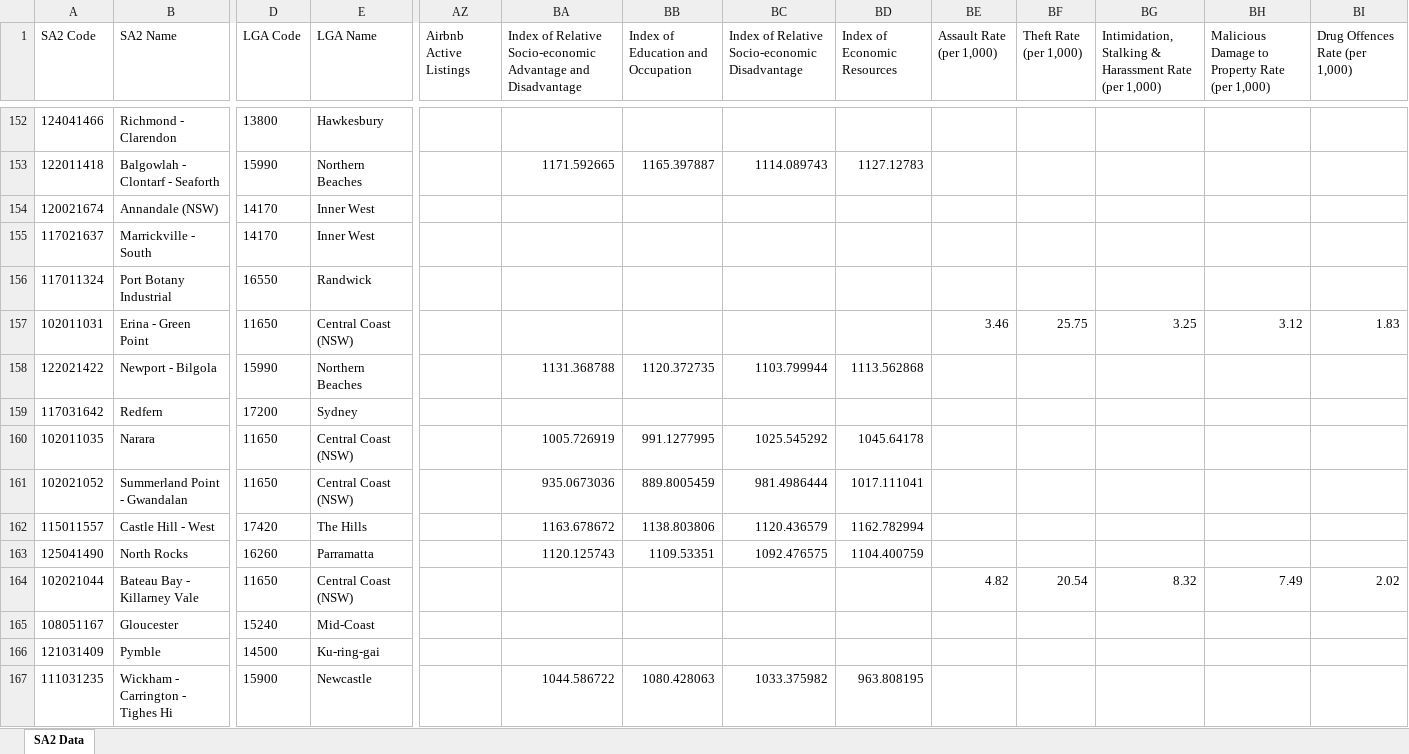
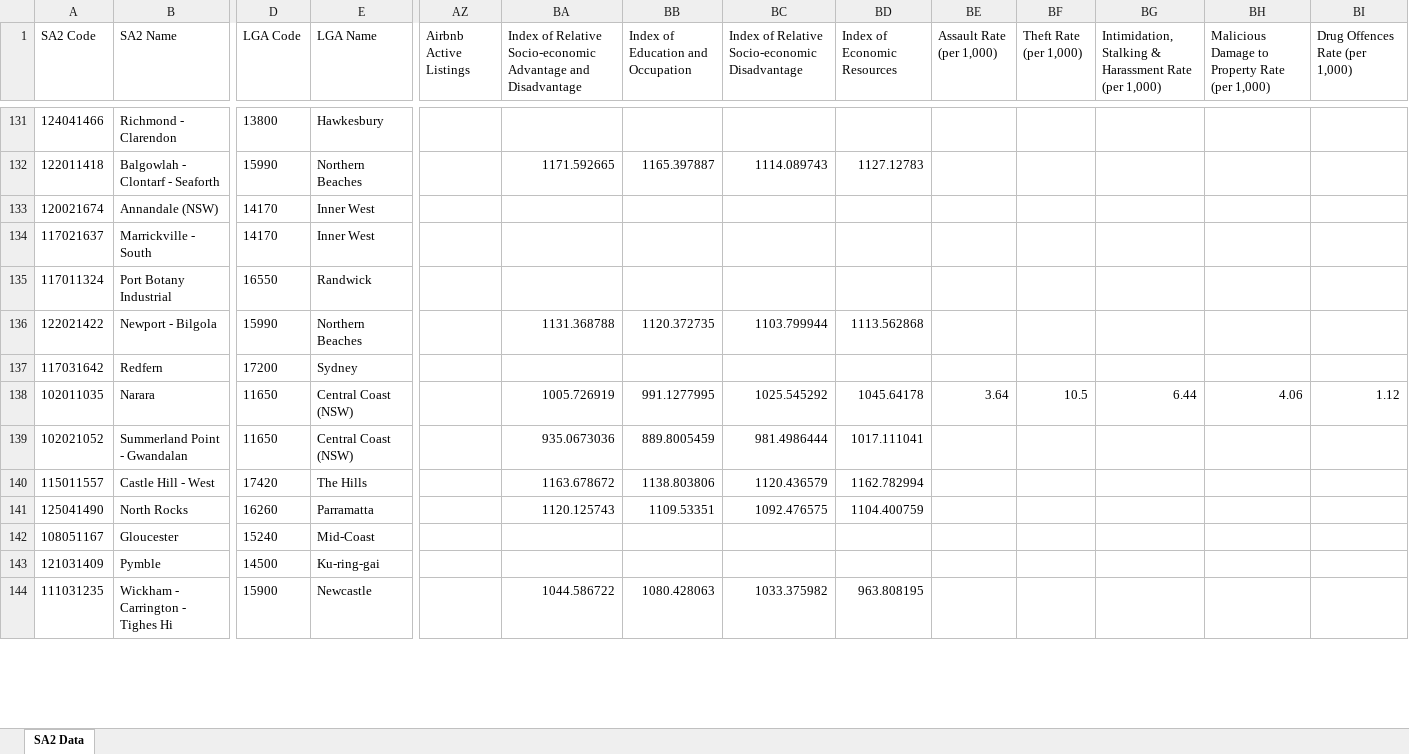
Before and after one commit to pspedding/nsw-regional-dashboard, an Excel workbook: inputs/Output-Mapped-SA2-Level-Data-Pivot-All-LGAs.xlsx, sheet SA2 Data, drawn as a sheet; only a part is shown, gaps mark what is left out; values as stored, in another font and other column widths than the file's, no borders; removed rows and columns are numbered as before the commit, all else as after; rows hold the shown columns only; the diff covers the shown part only; the diff names each change by its address in the sheet, - before the commit and + after, or states it on an @@ line.

```diff
--- a/inputs/Output-Mapped-SA2-Level-Data-Pivot-All-LGAs.xlsx (sheet SA2 Data)
+++ b/inputs/Output-Mapped-SA2-Level-Data-Pivot-All-LGAs.xlsx (sheet SA2 Data)
-row 157: 102011031 | Erina - Green Point | 11650 | Central Coast (NSW) |  |  |  |  |  | 3.46 | 25.75 | 3.25 | 3.12 | 1.83
-BE138 (Assault Rate (per 1,000)): (empty)
+BE138 (Assault Rate (per 1,000)): 3.64
-BF138 (Theft Rate (per 1,000)): (empty)
+BF138 (Theft Rate (per 1,000)): 10.5
-BG138: (empty)
+BG138: 6.44
-BH138: (empty)
+BH138: 4.06
-BI138 (Drug Offences Rate (per 1,000)): (empty)
+BI138 (Drug Offences Rate (per 1,000)): 1.12
-row 164: 102021044 | Bateau Bay - Killarney Vale | 11650 | Central Coast (NSW) |  |  |  |  |  | 4.82 | 20.54 | 8.32 | 7.49 | 2.02
```
Also changed, not shown: 25 removed rows and 129 edited cells elsewhere in this sheet, 3 other files.
